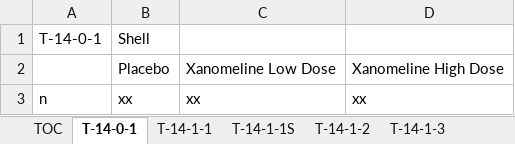
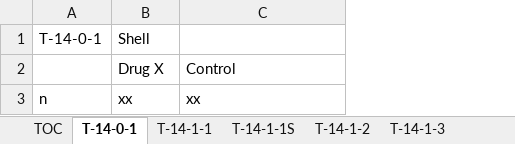
Before and after one commit to ichirio/tflplanner, an Excel workbook: inst/extdata/SAMPLE-01_TOC.xlsx, sheet T-14-0-1, drawn as a sheet; values as stored, in another font and other column widths than the file's, no borders; removed rows and columns are numbered as before the commit, all else as after; the diff names each change by its address in the sheet, - before the commit and + after, or states it on an @@ line.

```diff
--- a/inst/extdata/SAMPLE-01_TOC.xlsx (sheet T-14-0-1)
+++ b/inst/extdata/SAMPLE-01_TOC.xlsx (sheet T-14-0-1)
-column D, row 3: xx
-row 2:  | Placebo | Xanomeline Low Dose | Xanomeline High Dose
+row 2:  | Drug X | Control
```
Also changed, not shown: sheet T-14-1-1, sheet T-14-1-1S, sheet T-14-1-2, sheet T-14-1-3, sheet T-14-1-4, sheet T-14-1-5, 11 more sheets, inst/extdata/SAMPLE-01_TOC_changed.xlsx, 29 other files.
